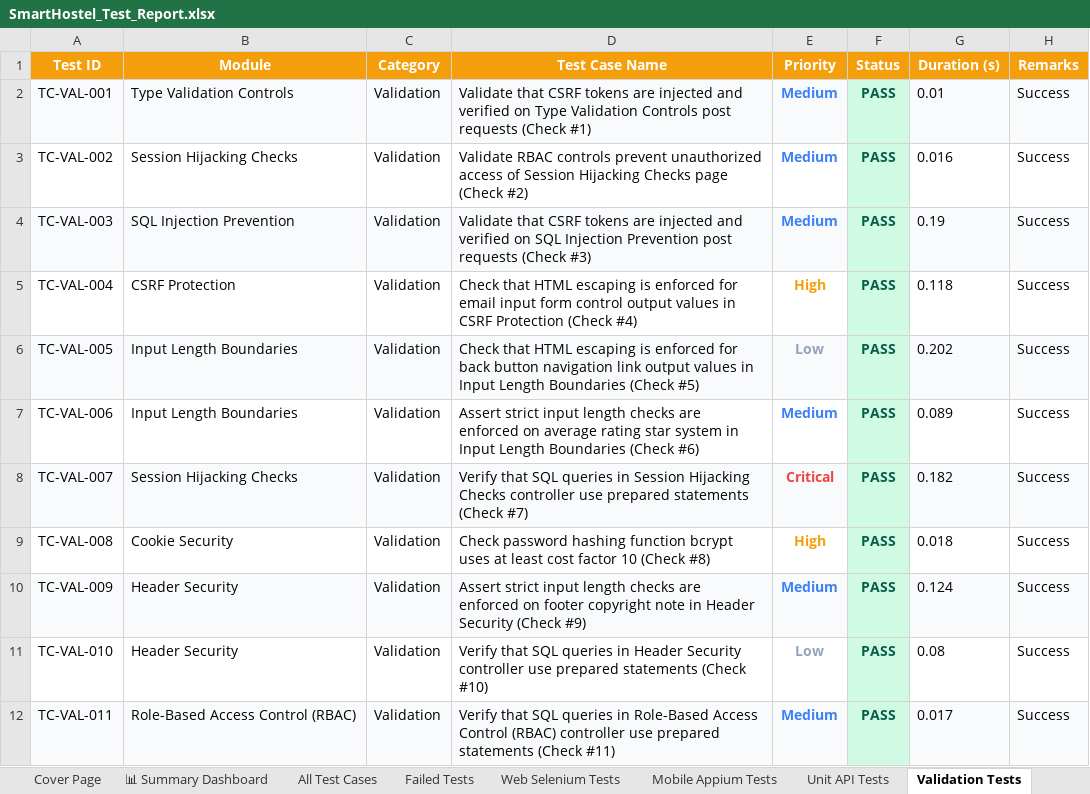
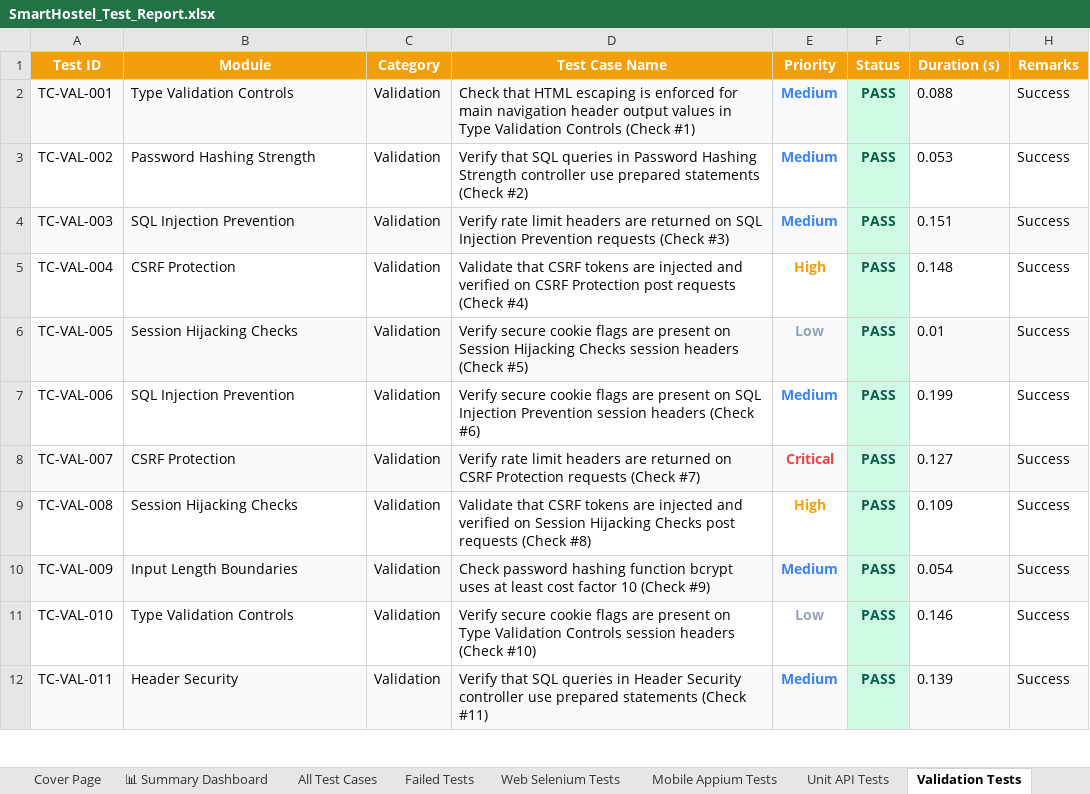
Before and after one commit to Shanmukapriya12/SmartHostel, an Excel workbook: SmartHostel_Test_Report.xlsx, sheet Validation Tests, drawn as a sheet; only a part is shown; values as stored, in another font and other column widths than the file's, no borders; the diff covers the shown part only; the diff names each change by its address in the sheet, - before the commit and + after, or states it on an @@ line.

```diff
--- a/SmartHostel_Test_Report.xlsx (sheet Validation Tests)
+++ b/SmartHostel_Test_Report.xlsx (sheet Validation Tests)
-D2 (Test Case Name): Validate that CSRF tokens are injected and verified on Type Validation Controls post requests (Check #1)
+D2 (Test Case Name): Check that HTML escaping is enforced for main navigation header output values in Type Validation Controls (Check #1)
-G2 (Duration (s)): 0.01
+G2 (Duration (s)): 0.088
-B3 (Module): Session Hijacking Checks
+B3 (Module): Password Hashing Strength
-D3 (Test Case Name): Validate RBAC controls prevent unauthorized access of Session Hijacking Checks page (Check #2)
+D3 (Test Case Name): Verify that SQL queries in Password Hashing Strength controller use prepared statements (Check #2)
-G3 (Duration (s)): 0.016
+G3 (Duration (s)): 0.053
-D4 (Test Case Name): Validate that CSRF tokens are injected and verified on SQL Injection Prevention post requests (Check…
+D4 (Test Case Name): Verify rate limit headers are returned on SQL Injection Prevention requests (Check…
-G4 (Duration (s)): 0.19
+G4 (Duration (s)): 0.151
-D5 (Test Case Name): Check that HTML escaping is enforced for email input form control output values in CSRF Protection (Check #4)
+D5 (Test Case Name): Validate that CSRF tokens are injected and verified on CSRF Protection post requests (Check #4)
-G5 (Duration (s)): 0.118
+G5 (Duration (s)): 0.148
-B6 (Module): Input Length Boundaries
+B6 (Module): Session Hijacking Checks
-D6 (Test Case Name): Check that HTML escaping is enforced for back button navigation link output values in Input Length Boundaries (Check #5)
+D6 (Test Case Name): Verify secure cookie flags are present on Session Hijacking Checks session headers (Check #5)
-G6 (Duration (s)): 0.202
+G6 (Duration (s)): 0.01
-B7 (Module): Input Length Boundaries
+B7 (Module): SQL Injection Prevention
-D7 (Test Case Name): Assert strict input length checks are enforced on average rating star system in Input Length Boundaries (Check #6)
+D7 (Test Case Name): Verify secure cookie flags are present on SQL Injection Prevention session headers (Check #6)
-G7 (Duration (s)): 0.089
+G7 (Duration (s)): 0.199
-B8 (Module): Session Hijacking Checks
+B8 (Module): CSRF Protection
-D8 (Test Case Name): Verify that SQL queries in Session Hijacking Checks controller use prepared statements (Check #7)
+D8 (Test Case Name): Verify rate limit headers are returned on CSRF Protection requests (Check #7)
-G8 (Duration (s)): 0.182
+G8 (Duration (s)): 0.127
-B9 (Module): Cookie Security
+B9 (Module): Session Hijacking Checks
-D9 (Test Case Name): Check password hashing function bcrypt uses at least cost factor 10 (Check #8)
+D9 (Test Case Name): Validate that CSRF tokens are injected and verified on Session Hijacking Checks post requests (Check #8)
-G9 (Duration (s)): 0.018
+G9 (Duration (s)): 0.109
-B10 (Module): Header Security
+B10 (Module): Input Length Boundaries
-D10 (Test Case Name): Assert strict input length checks are enforced on footer copyright note in Header Security (Check #9)
+D10 (Test Case Name): Check password hashing function bcrypt uses at least cost factor 10 (Check #9)
-G10 (Duration (s)): 0.124
+G10 (Duration (s)): 0.054
-B11 (Module): Header Security
+B11 (Module): Type Validation Controls
-D11 (Test Case Name): Verify that SQL queries in Header Security controller use prepared statements (Check #10)
+D11 (Test Case Name): Verify secure cookie flags are present on Type Validation Controls session headers (Check #10)
-G11 (Duration (s)): 0.08
+G11 (Duration (s)): 0.146
-B12 (Module): Role-Based Access Control (RBAC)
+B12 (Module): Header Security
-D12 (Test Case Name): …queries in Role-Based Access Control (RBAC) controller use…
+D12 (Test Case Name): …queries in Header Security controller use…
-G12 (Duration (s)): 0.017
+G12 (Duration (s)): 0.139
```
Also changed, not shown: 828 edited cells elsewhere in this sheet, sheet All Test Cases, sheet Mobile Appium Tests, sheet Web Selenium Tests, sheet Unit API Tests, sheet Deployment Status Tests, sheet Load Performance Tests, 1 more sheet, 33 other files.
